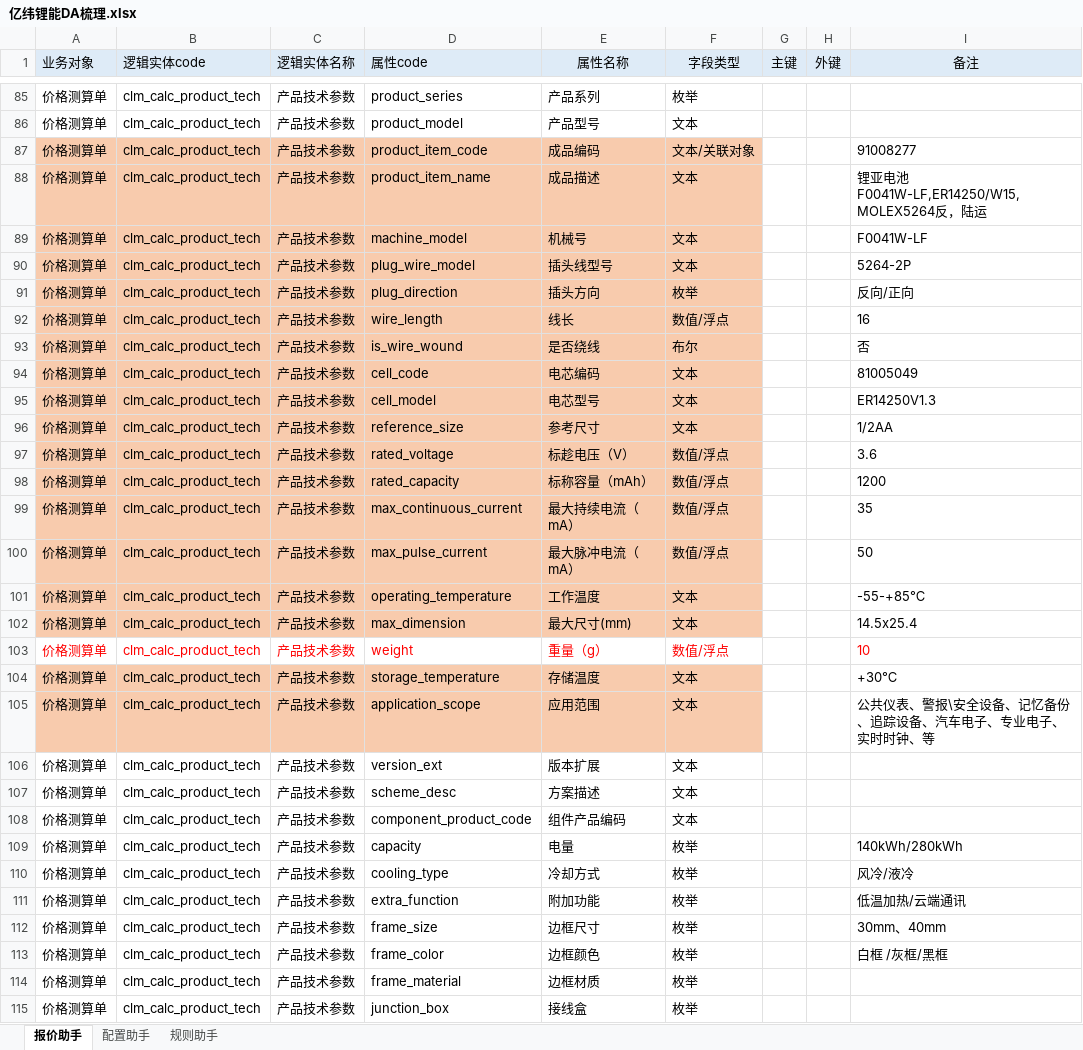
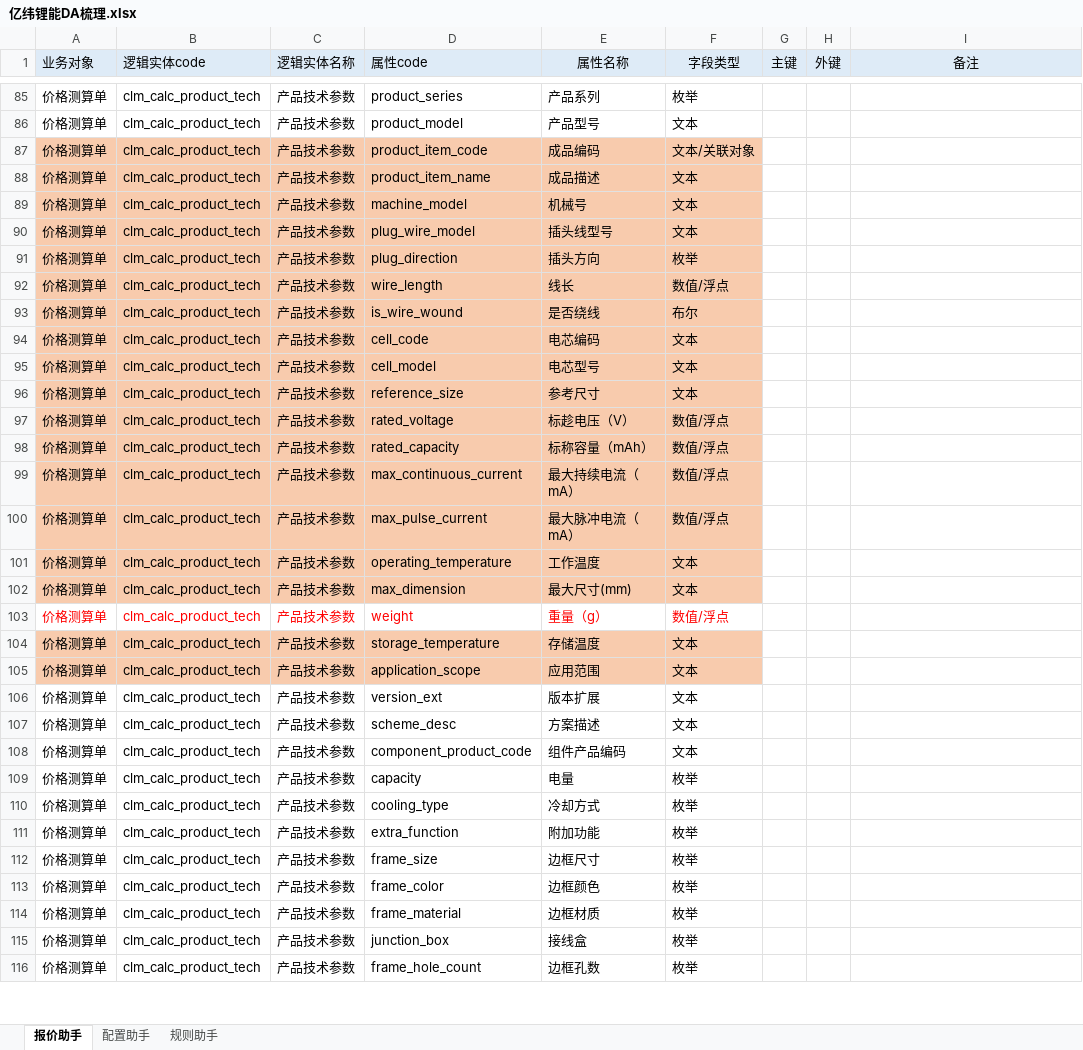
Before and after one commit to tianzj890107/cpq_agent, an Excel workbook: 亿纬锂能DA梳理.xlsx, sheet 报价助手, drawn as a sheet; only a part is shown, gaps mark what is left out; the shorter side is filled out with more unchanged rows; values as stored, in another font and other column widths than the file's, no borders; the diff covers the shown part only; the diff names each change by its address in the sheet, - before the commit and + after, or states it on an @@ line.

```diff
--- a/亿纬锂能DA梳理.xlsx (sheet 报价助手)
+++ b/亿纬锂能DA梳理.xlsx (sheet 报价助手)
-I87 (备注): 91008277
+I87 (备注): (empty)
-I88 (备注): 锂亚电池F0041W-LF,ER14250/W15,MOLEX5264反，陆运
+I88 (备注): (empty)
-I89 (备注): F0041W-LF
+I89 (备注): (empty)
-I90 (备注): 5264-2P
+I90 (备注): (empty)
-I91 (备注): 反向/正向
+I91 (备注): (empty)
-I92 (备注): 16
+I92 (备注): (empty)
-I93 (备注): 否
+I93 (备注): (empty)
-I94 (备注): 81005049
+I94 (备注): (empty)
-I95 (备注): ER14250V1.3
+I95 (备注): (empty)
-I96 (备注): 1/2AA
+I96 (备注): (empty)
-I97 (备注): 3.6
+I97 (备注): (empty)
-I98 (备注): 1200
+I98 (备注): (empty)
-I99 (备注): 35
+I99 (备注): (empty)
-I100 (备注): 50
+I100 (备注): (empty)
-I101 (备注): -55-+85℃
+I101 (备注): (empty)
-I102 (备注): 14.5x25.4
+I102 (备注): (empty)
-I103 (备注): 10
+I103 (备注): (empty)
-I104 (备注): +30℃
+I104 (备注): (empty)
-I105 (备注): 公共仪表、警报\安全设备、记忆备份、追踪设备、汽车电子、专业电子、实时时钟、等
+I105 (备注): (empty)
-I109 (备注): 140kWh/280kWh
+I109 (备注): (empty)
-I110 (备注): 风冷/液冷
+I110 (备注): (empty)
-I111 (备注): 低温加热/云端通讯
+I111 (备注): (empty)
-I112 (备注): 30mm、40mm
+I112 (备注): (empty)
-I113 (备注): 白框 /灰框/黑框
+I113 (备注): (empty)
```
Also changed, not shown: 21 edited cells elsewhere in this sheet, 1 other file.
